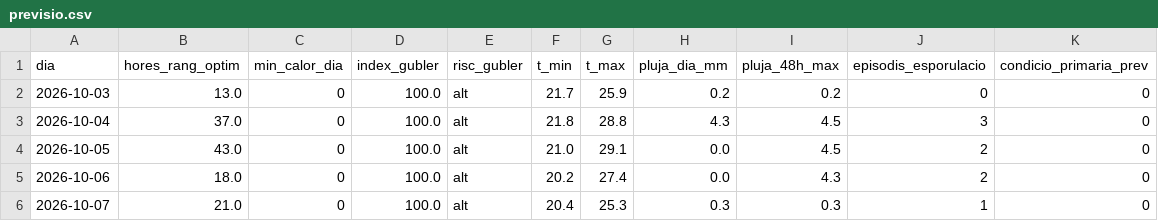
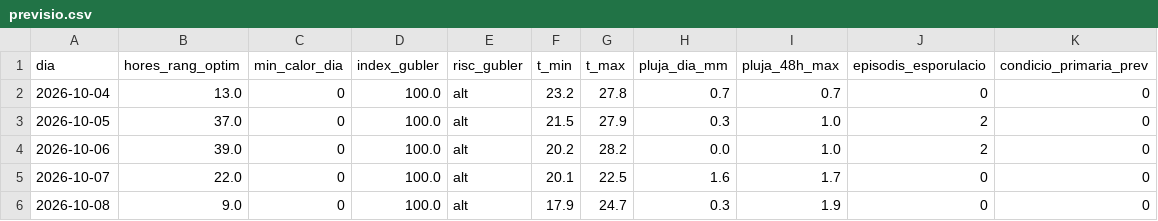
Before and after one commit to toninadalmas-tech/datos-vid-son-nadal, a CSV file: data/previsio.csv, drawn as a sheet.

```diff
--- a/data/previsio.csv
+++ b/data/previsio.csv
@@ -1,6 +1,6 @@
 dia,hores_rang_optim,min_calor_dia,index_gubler,risc_gubler,t_min,t_max,pluja_dia_mm,pluja_48h_max,episodis_esporulacio,condicio_primaria_prev
-2026-10-03,13.0,0,100.0,alt,21.7,25.9,0.2,0.2,0,0
-2026-10-04,37.0,0,100.0,alt,21.8,28.8,4.3,4.5,3,0
-2026-10-05,43.0,0,100.0,alt,21.0,29.1,0.0,4.5,2,0
-2026-10-06,18.0,0,100.0,alt,20.2,27.4,0.0,4.3,2,0
-2026-10-07,21.0,0,100.0,alt,20.4,25.3,0.3,0.3,1,0
+2026-10-04,13.0,0,100.0,alt,23.2,27.8,0.7,0.7,0,0
+2026-10-05,37.0,0,100.0,alt,21.5,27.9,0.3,1.0,2,0
+2026-10-06,39.0,0,100.0,alt,20.2,28.2,0.0,1.0,2,0
+2026-10-07,22.0,0,100.0,alt,20.1,22.5,1.6,1.7,0,0
+2026-10-08,9.0,0,100.0,alt,17.9,24.7,0.3,1.9,0,0
```
Also changed, not shown: data/historial.csv, 7 other files.
